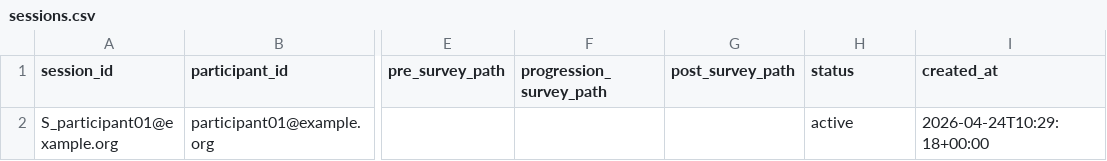
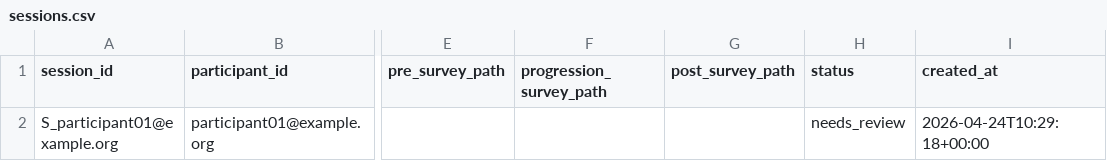
Before and after one commit to kl1d/annotation, a CSV file: project/data/sessions.csv, drawn as a sheet; only a part is shown, gaps mark what is left out; the diff names each change by its address in the sheet, - before the commit and + after, or states it on an @@ line.

Commit message:
Add annotation schema and status improvements

```diff
--- a/project/data/sessions.csv
+++ b/project/data/sessions.csv
-H2 (status): active
+H2 (status): needs_review
```
Also changed, not shown: 11 other files.
